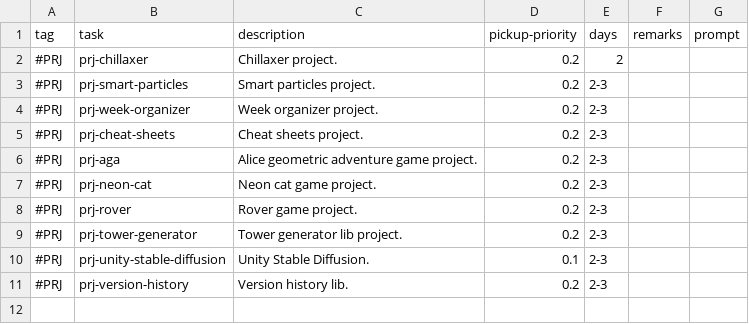
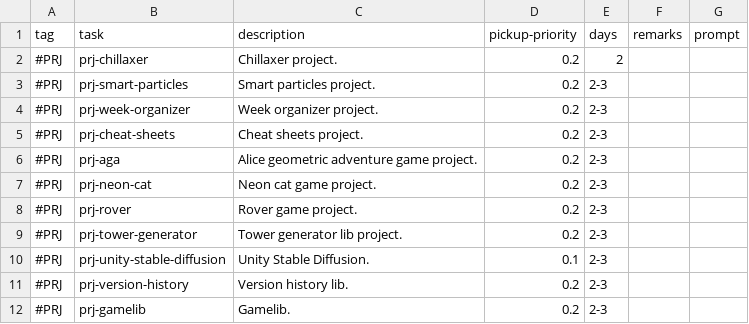
Before and after one commit to cholushkin/week-organizer, a CSV file: tasks/prj.csv, drawn as a sheet; the diff names each change by its address in the sheet, - before the commit and + after, or states it on an @@ line.

```diff
--- a/tasks/prj.csv
+++ b/tasks/prj.csv
+row 12: #PRJ | prj-gamelib | Gamelib. | 0.2 | 2-3
```
Also changed, not shown: tasks/dev.csv, tasks/todo.csv, 10 other files.
